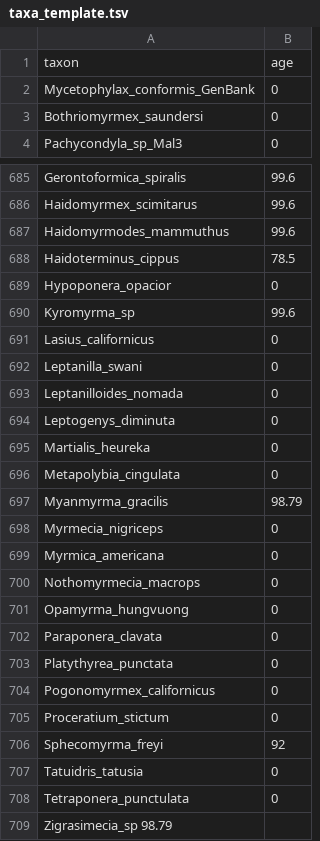
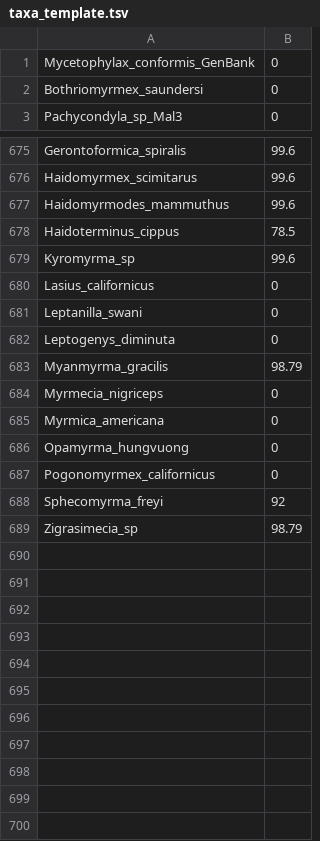
Before and after one commit to Paleantology/FossilDates, a TSV file: Data/accessory/taxa_template.tsv, drawn as a sheet; only a part is shown, gaps mark what is left out; removed rows and columns are numbered as before the commit, all else as after; the diff covers the shown part only; the diff names each change by its address in the sheet, - before the commit and + after, or states it on an @@ line.

```diff
--- a/Data/accessory/taxa_template.tsv
+++ b/Data/accessory/taxa_template.tsv
-row 1: taxon | age
-row 689: Hypoponera_opacior | 0
-row 693: Leptanilloides_nomada | 0
-row 695: Martialis_heureka | 0
-row 696: Metapolybia_cingulata | 0
-row 700: Nothomyrmecia_macrops | 0
-row 702: Paraponera_clavata | 0
-row 703: Platythyrea_punctata | 0
-row 705: Proceratium_stictum | 0
-row 707: Tatuidris_tatusia | 0
-row 708: Tetraponera_punctulata | 0
-row 709: Zigrasimecia_sp 98.79
+row 689: Zigrasimecia_sp | 98.79
```
Also changed, not shown: 9 removed rows elsewhere in this file, Data/accessory/interval_template.tsv, 5 other files.
